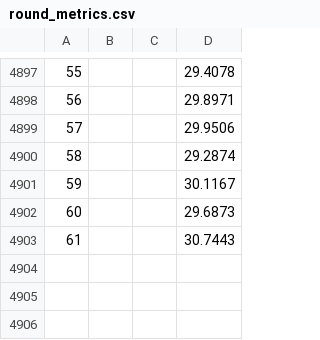
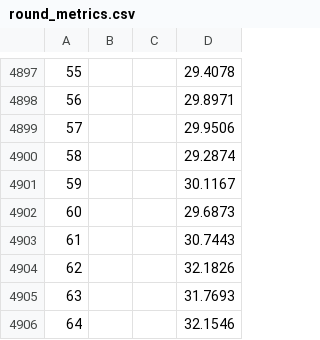
Before and after one commit to tranducthu2003/Thu_FCL2, a CSV file: figures/round_metrics.csv, drawn as a sheet; only a part is shown, gaps mark what is left out; the diff names each change by its address in the sheet, - before the commit and + after, or states it on an @@ line.

```diff
--- a/figures/round_metrics.csv
+++ b/figures/round_metrics.csv
+row 4904: 62 |  |  | 32.1826
+row 4905: 63 |  |  | 31.7693
+row 4906: 64 |  |  | 32.1546
```
Also changed, not shown: 1 other file.
